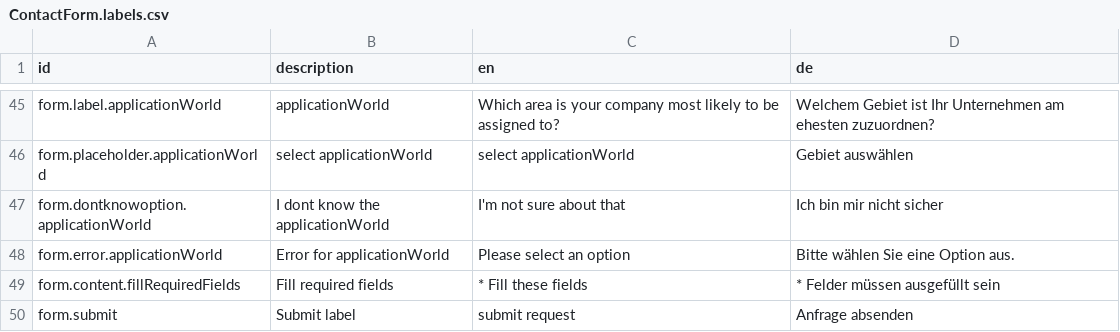
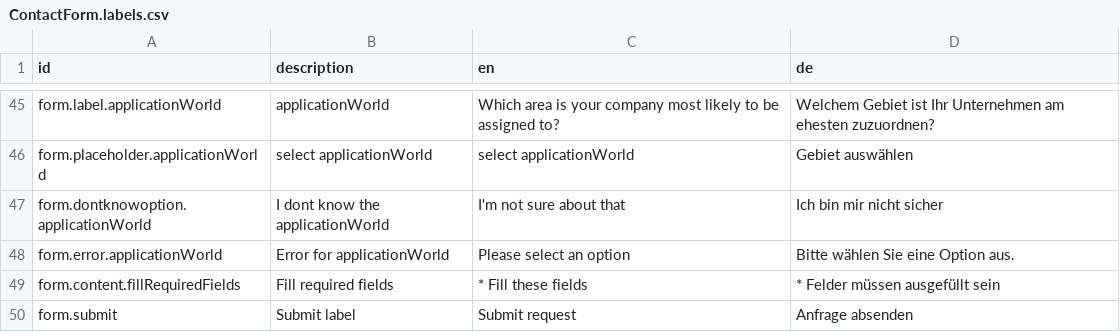
Before and after one commit to sitegeist/bitzer-approval, a CSV file: DistributionPackages/Hoerbiger.HoerbigerCom/Resources/Private/Fusion/Presentation/Application/ContactForm/ContactForm.labels.csv, drawn as a sheet; only a part is shown, gaps mark what is left out.

Commit message:
#70222 wording english translation

```diff
--- a/DistributionPackages/Hoerbiger.HoerbigerCom/Resources/Private/Fusion/Presentation/Application/ContactForm/ContactForm.labels.csv
+++ b/DistributionPackages/Hoerbiger.HoerbigerCom/Resources/Private/Fusion/Presentation/Application/ContactForm/ContactForm.labels.csv
@@ -49,2 +49,2 @@ form.error.applicationWorld,Error for applicationWorld,Please select an option,B
 form.content.fillRequiredFields,Fill required fields,* Fill these fields,* Felder müssen ausgefüllt sein
-form.submit,Submit label,submit request,Anfrage absenden
+form.submit,Submit label,Submit request,Anfrage absenden
```
